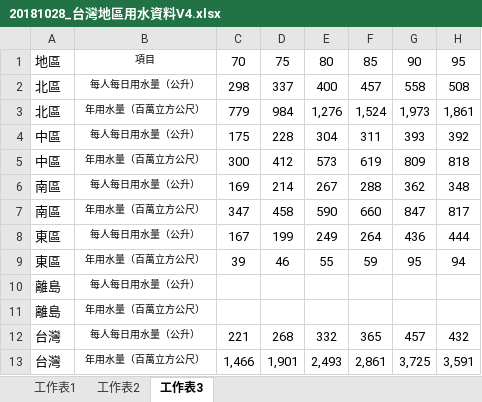
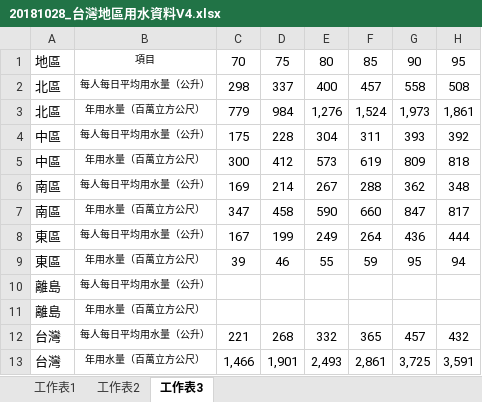
Before and after one commit to penny-72/TGSH_DataScienceProject_WaterAnalysis, an Excel workbook: chart2/data/20181028_台灣地區用水資料V4.xlsx, sheet 工作表3, drawn as a sheet; only a part is shown; values as stored, in another font and other column widths than the file's, no borders; the diff names each change by its address in the sheet, - before the commit and + after, or states it on an @@ line.

Commit message:
update
改加 "平均"

```diff
--- a/chart2/data/20181028_台灣地區用水資料V4.xlsx (sheet 工作表3)
+++ b/chart2/data/20181028_台灣地區用水資料V4.xlsx (sheet 工作表3)
-B2: 每人每日用水量（公升）
+B2: 每人每日平均用水量（公升）
-B4: 每人每日用水量（公升）
+B4: 每人每日平均用水量（公升）
-B6: 每人每日用水量（公升）
+B6: 每人每日平均用水量（公升）
-B8: 每人每日用水量（公升）
+B8: 每人每日平均用水量（公升）
-B10: 每人每日用水量（公升）
+B10: 每人每日平均用水量（公升）
-B12: 每人每日用水量（公升）
+B12: 每人每日平均用水量（公升）
```
